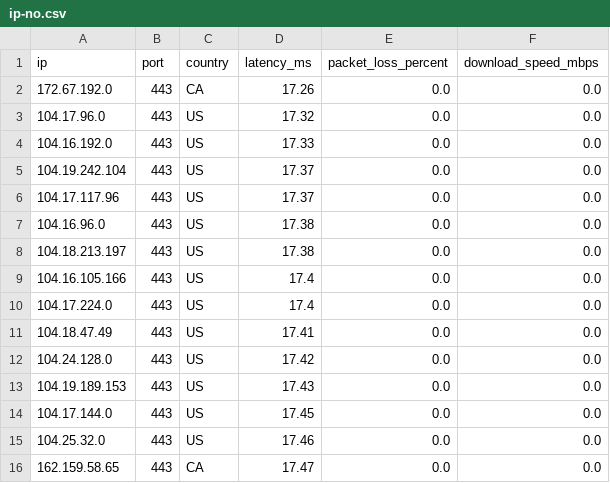
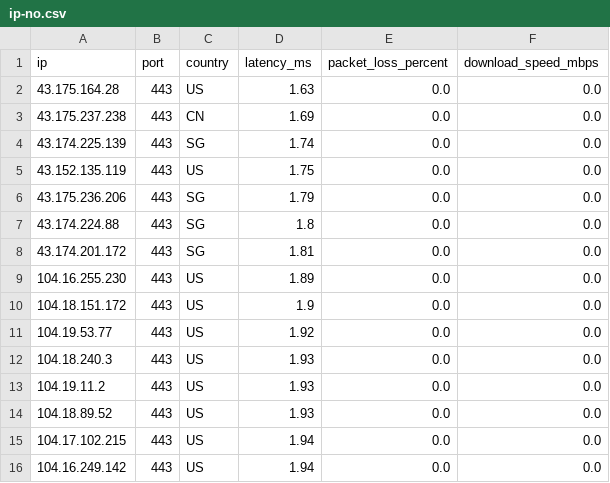
Before and after one commit to kexoub/CloudflareSpeedTest_txt, a CSV file: ip-no.csv, drawn as a sheet.

```diff
--- a/ip-no.csv
+++ b/ip-no.csv
@@ -1,16 +1,16 @@
 ip,port,country,latency_ms,packet_loss_percent,download_speed_mbps
-172.67.192.0,443,CA,17.26,0.0,0.0
-104.17.96.0,443,US,17.32,0.0,0.0
-104.16.192.0,443,US,17.33,0.0,0.0
-104.19.242.104,443,US,17.37,0.0,0.0
-104.17.117.96,443,US,17.37,0.0,0.0
-104.16.96.0,443,US,17.38,0.0,0.0
-104.18.213.197,443,US,17.38,0.0,0.0
-104.16.105.166,443,US,17.4,0.0,0.0
-104.17.224.0,443,US,17.4,0.0,0.0
-104.18.47.49,443,US,17.41,0.0,0.0
-104.24.128.0,443,US,17.42,0.0,0.0
-104.19.189.153,443,US,17.43,0.0,0.0
-104.17.144.0,443,US,17.45,0.0,0.0
-104.25.32.0,443,US,17.46,0.0,0.0
-162.159.58.65,443,CA,17.47,0.0,0.0
+43.175.164.28,443,US,1.63,0.0,0.0
+43.175.237.238,443,CN,1.69,0.0,0.0
+43.174.225.139,443,SG,1.74,0.0,0.0
+43.152.135.119,443,US,1.75,0.0,0.0
+43.175.236.206,443,SG,1.79,0.0,0.0
+43.174.224.88,443,SG,1.8,0.0,0.0
+43.174.201.172,443,SG,1.81,0.0,0.0
+104.16.255.230,443,US,1.89,0.0,0.0
+104.18.151.172,443,US,1.9,0.0,0.0
+104.19.53.77,443,US,1.92,0.0,0.0
+104.18.240.3,443,US,1.93,0.0,0.0
+104.19.11.2,443,US,1.93,0.0,0.0
+104.18.89.52,443,US,1.93,0.0,0.0
+104.17.102.215,443,US,1.94,0.0,0.0
+104.16.249.142,443,US,1.94,0.0,0.0
```
Also changed, not shown: 1 other file.
